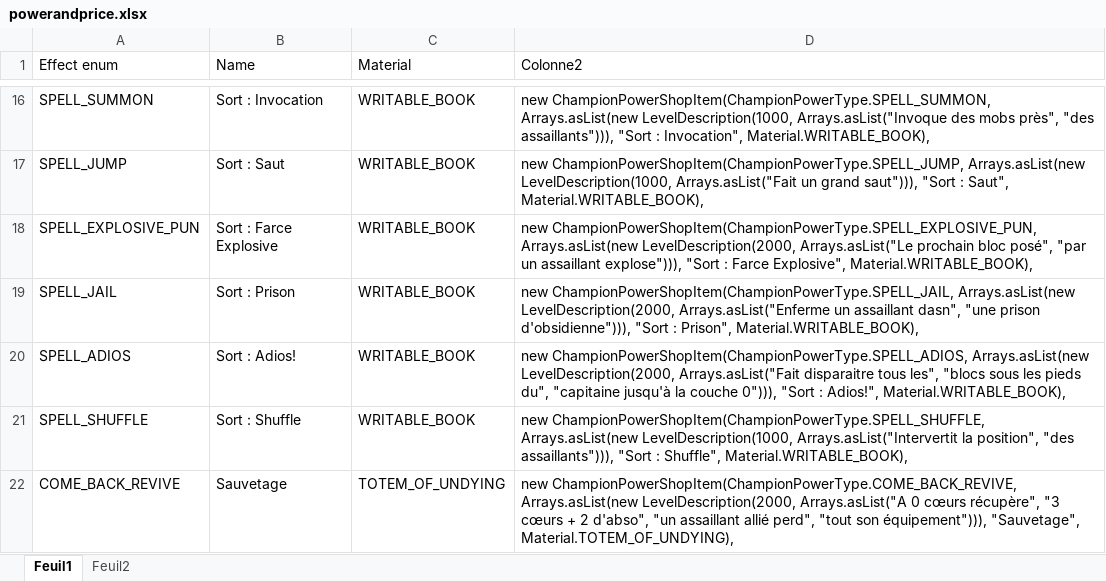
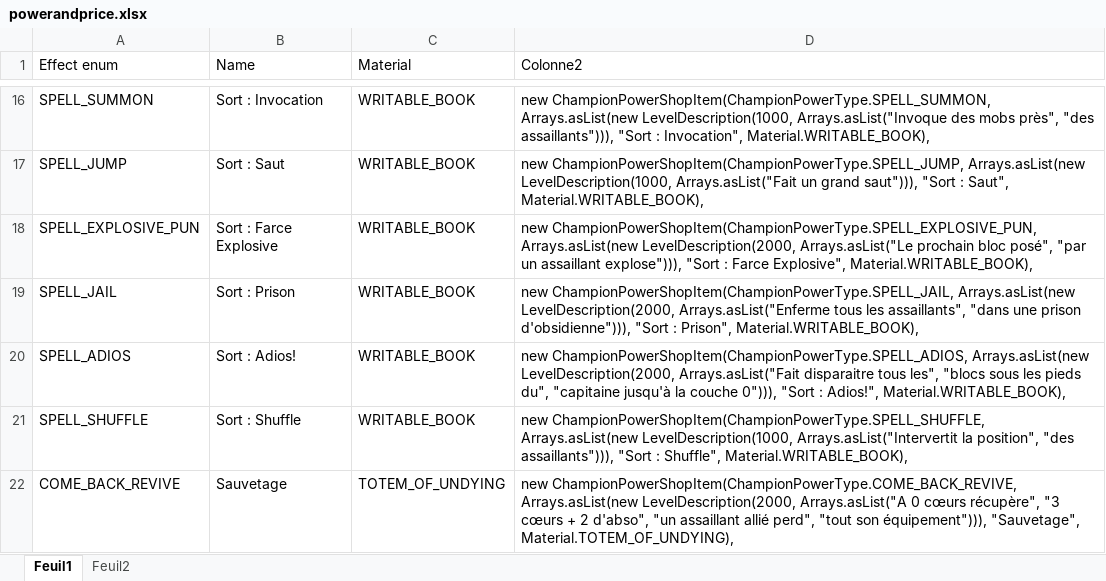
Before and after one commit to RaphLeFlamboyant/FlamboyantSurvivalRumble, an Excel workbook: powerandprice.xlsx, sheet Feuil1, drawn as a sheet; only a part is shown, gaps mark what is left out; values as stored, in another font and other column widths than the file's, no borders; table styles not drawn; the diff names each change by its address in the sheet, - before the commit and + after, or states it on an @@ line.

```diff
--- a/powerandprice.xlsx (sheet Feuil1)
+++ b/powerandprice.xlsx (sheet Feuil1)
-D19 (Colonne2): …LevelDescription(2000, Arrays.asList("Enferme un assaillant dasn", "une prison d'obsidienne"))),…
+D19 (Colonne2): …LevelDescription(2000, Arrays.asList("Enferme tous les assaillants", "dans une prison d'obsidienne"))),…
```
Also changed, not shown: sheet Feuil2, 25 other files.
